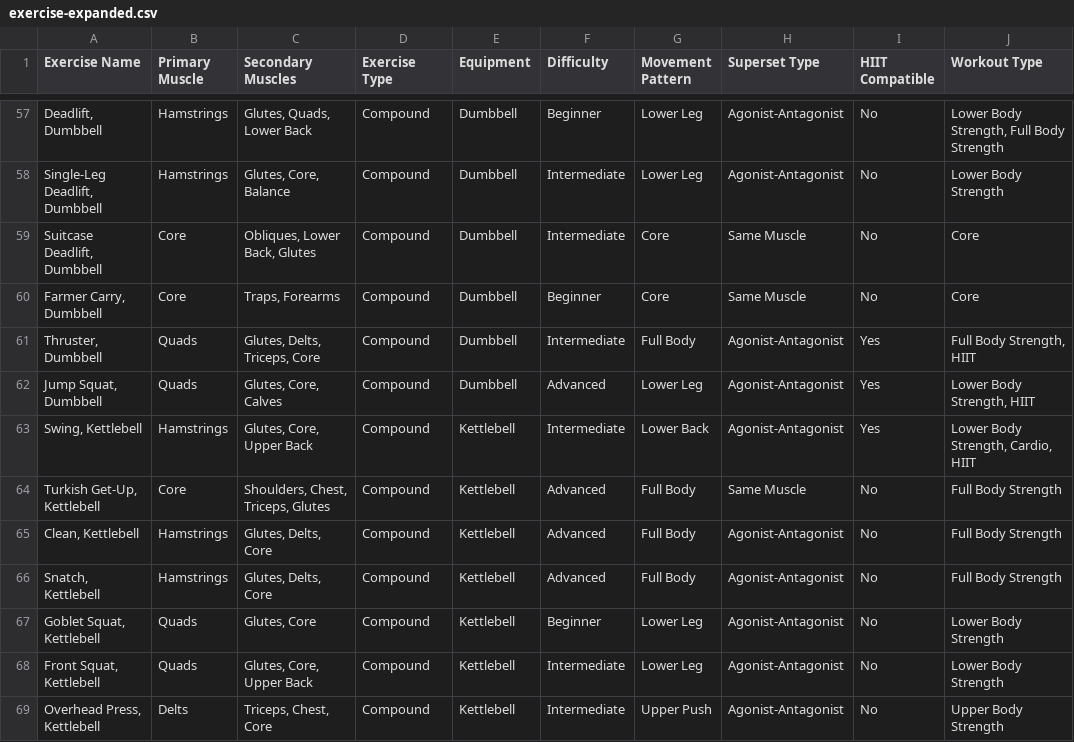
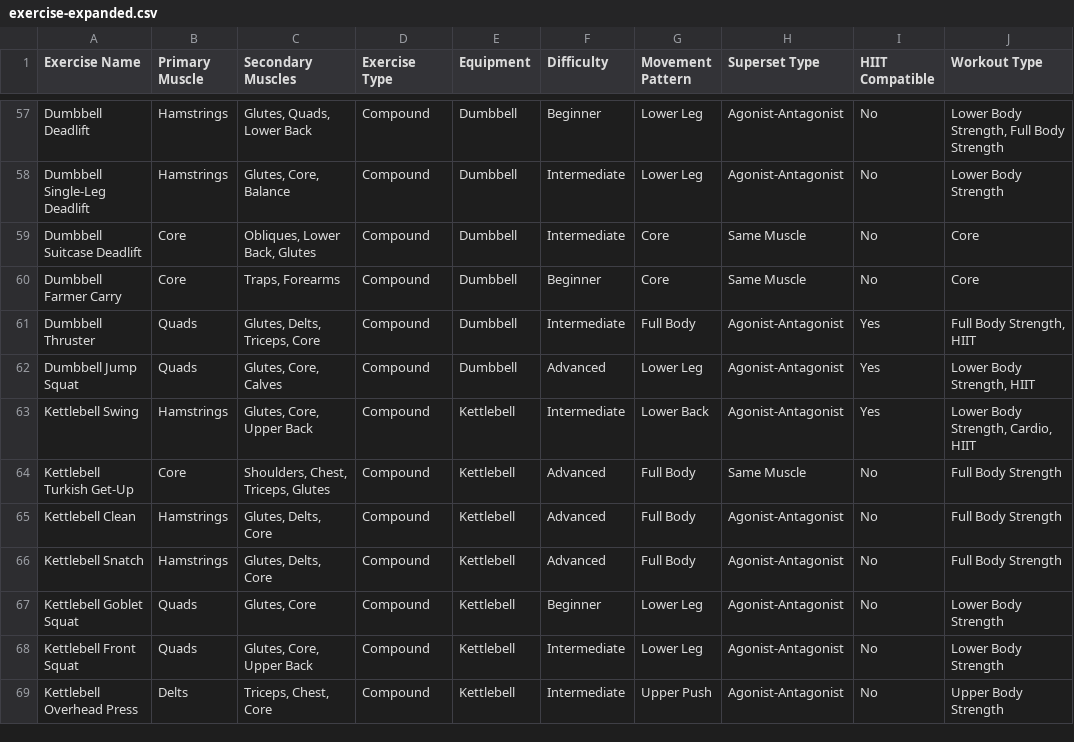
Before and after one commit to cod87/goodlift, a CSV file: docs/data/exercise-expanded.csv, drawn as a sheet; only a part is shown, gaps mark what is left out; the diff covers the shown part only; the diff names each change by its address in the sheet, - before the commit and + after, or states it on an @@ line.

Commit message:
Revert "Migrate exercise names to "Exercise, Equipment" format and preserve user data"

```diff
--- a/docs/data/exercise-expanded.csv
+++ b/docs/data/exercise-expanded.csv
-A57 (Exercise Name): Deadlift, Dumbbell
+A57 (Exercise Name): Dumbbell Deadlift
-A58 (Exercise Name): Single-Leg Deadlift, Dumbbell
+A58 (Exercise Name): Dumbbell Single-Leg Deadlift
-A59 (Exercise Name): Suitcase Deadlift, Dumbbell
+A59 (Exercise Name): Dumbbell Suitcase Deadlift
-A60 (Exercise Name): Farmer Carry, Dumbbell
+A60 (Exercise Name): Dumbbell Farmer Carry
-A61 (Exercise Name): Thruster, Dumbbell
+A61 (Exercise Name): Dumbbell Thruster
-A62 (Exercise Name): Jump Squat, Dumbbell
+A62 (Exercise Name): Dumbbell Jump Squat
-A63 (Exercise Name): Swing, Kettlebell
+A63 (Exercise Name): Kettlebell Swing
-A64 (Exercise Name): Turkish Get-Up, Kettlebell
+A64 (Exercise Name): Kettlebell Turkish Get-Up
-A65 (Exercise Name): Clean, Kettlebell
+A65 (Exercise Name): Kettlebell Clean
-A66 (Exercise Name): Snatch, Kettlebell
+A66 (Exercise Name): Kettlebell Snatch
-A67 (Exercise Name): Goblet Squat, Kettlebell
+A67 (Exercise Name): Kettlebell Goblet Squat
-A68 (Exercise Name): Front Squat, Kettlebell
+A68 (Exercise Name): Kettlebell Front Squat
-A69 (Exercise Name): Overhead Press, Kettlebell
+A69 (Exercise Name): Kettlebell Overhead Press
```
Also changed, not shown: 66 edited cells elsewhere in this file, public/data/exercise-expanded.csv, 22 other files.
